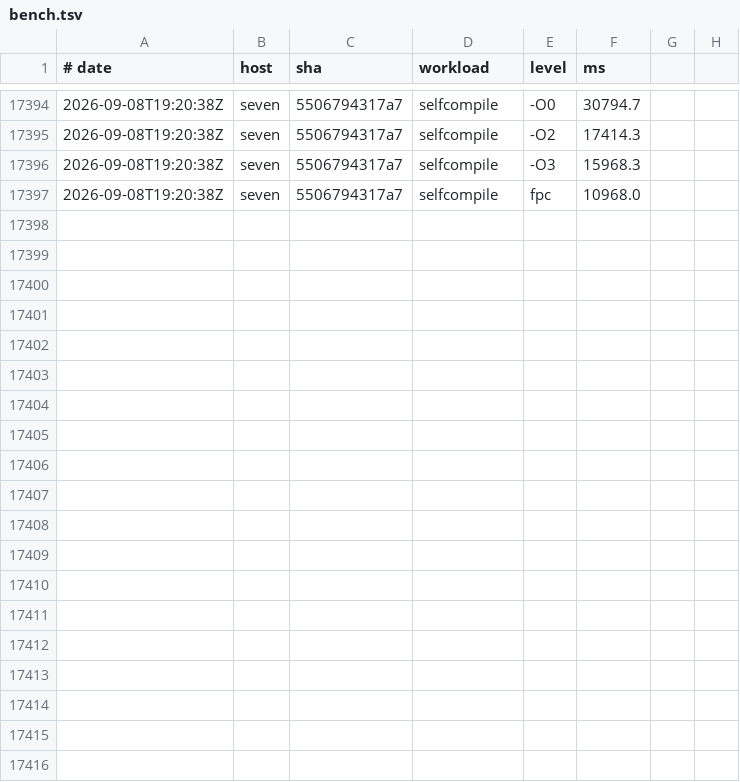
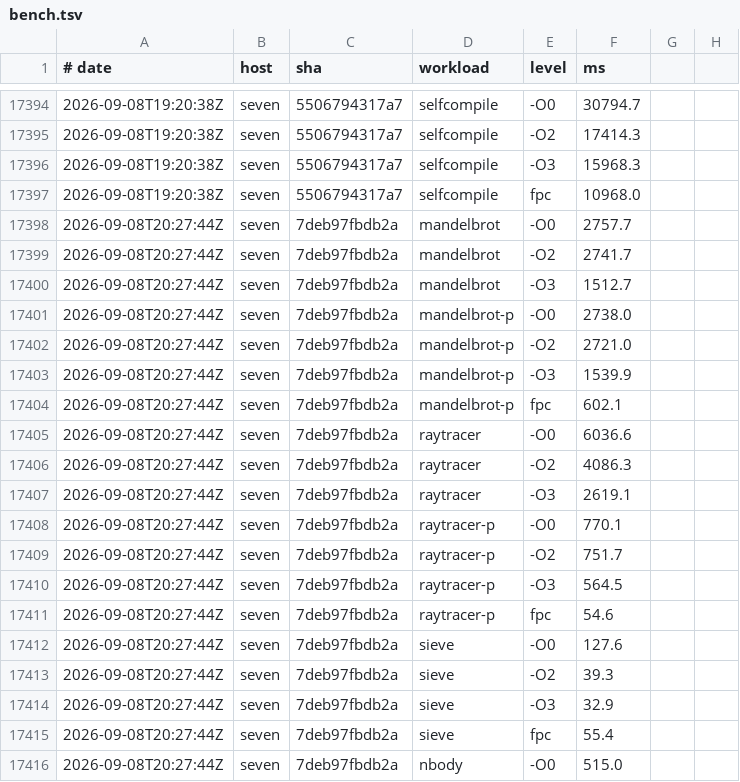
Before and after one commit to yoctobyte/pxx, a TSV file: devdocs/progress/tstate/bench.tsv, drawn as a sheet; only a part is shown, gaps mark what is left out; the diff covers the shown part only.

Commit message:
tstate(seven): bench 7deb97fbdb2a ok (30 bench rows, 550 conf)

```diff
--- a/devdocs/progress/tstate/bench.tsv
+++ b/devdocs/progress/tstate/bench.tsv
@@ -17397 +17397,20 @@
 2026-09-08T19:20:38Z	seven	5506794317a7	selfcompile	fpc	10968.0
+2026-09-08T20:27:44Z	seven	7deb97fbdb2a	mandelbrot	-O0	2757.7
+2026-09-08T20:27:44Z	seven	7deb97fbdb2a	mandelbrot	-O2	2741.7
+2026-09-08T20:27:44Z	seven	7deb97fbdb2a	mandelbrot	-O3	1512.7
+2026-09-08T20:27:44Z	seven	7deb97fbdb2a	mandelbrot-p	-O0	2738.0
+2026-09-08T20:27:44Z	seven	7deb97fbdb2a	mandelbrot-p	-O2	2721.0
+2026-09-08T20:27:44Z	seven	7deb97fbdb2a	mandelbrot-p	-O3	1539.9
+2026-09-08T20:27:44Z	seven	7deb97fbdb2a	mandelbrot-p	fpc	602.1
+2026-09-08T20:27:44Z	seven	7deb97fbdb2a	raytracer	-O0	6036.6
+2026-09-08T20:27:44Z	seven	7deb97fbdb2a	raytracer	-O2	4086.3
+2026-09-08T20:27:44Z	seven	7deb97fbdb2a	raytracer	-O3	2619.1
+2026-09-08T20:27:44Z	seven	7deb97fbdb2a	raytracer-p	-O0	770.1
+2026-09-08T20:27:44Z	seven	7deb97fbdb2a	raytracer-p	-O2	751.7
+2026-09-08T20:27:44Z	seven	7deb97fbdb2a	raytracer-p	-O3	564.5
+2026-09-08T20:27:44Z	seven	7deb97fbdb2a	raytracer-p	fpc	54.6
+2026-09-08T20:27:44Z	seven	7deb97fbdb2a	sieve	-O0	127.6
+2026-09-08T20:27:44Z	seven	7deb97fbdb2a	sieve	-O2	39.3
+2026-09-08T20:27:44Z	seven	7deb97fbdb2a	sieve	-O3	32.9
+2026-09-08T20:27:44Z	seven	7deb97fbdb2a	sieve	fpc	55.4
+2026-09-08T20:27:44Z	seven	7deb97fbdb2a	nbody	-O0	515.0
```
Also changed, not shown: 11 added rows elsewhere in this file, devdocs/progress/tstate/bench-clock.tsv, devdocs/progress/tstate/conformance.tsv, 1 other file.
